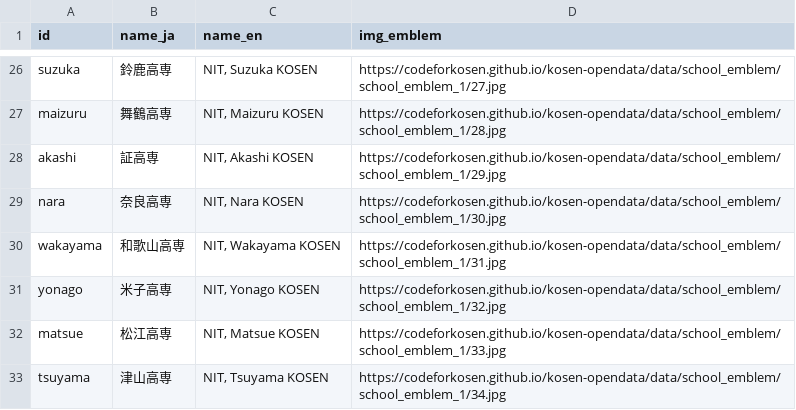
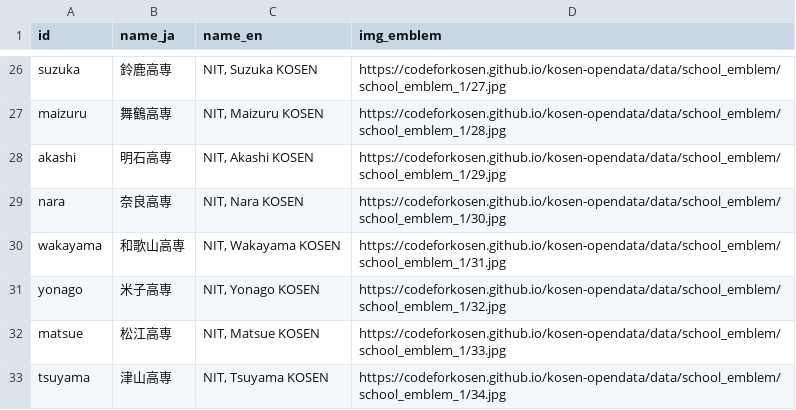
Before and after one commit to codeforkosen/kosen-opendata, a CSV file: data/kosen.csv, drawn as a sheet; only a part is shown, gaps mark what is left out.

Commit message:
証->明石

```diff
--- a/data/kosen.csv
+++ b/data/kosen.csv
@@ -27,3 +27,3 @@ suzuka,鈴鹿高専,"NIT, Suzuka KOSEN",https://codeforkosen.github.io/kosen-ope
 maizuru,舞鶴高専,"NIT, Maizuru KOSEN",https://codeforkosen.github.io/kosen-opendata/data/school_emblem/school_emblem_1/28.jpg
-akashi,証高専,"NIT, Akashi KOSEN",https://codeforkosen.github.io/kosen-opendata/data/school_emblem/school_emblem_1/29.jpg
+akashi,明石高専,"NIT, Akashi KOSEN",https://codeforkosen.github.io/kosen-opendata/data/school_emblem/school_emblem_1/29.jpg
 nara,奈良高専,"NIT, Nara KOSEN",https://codeforkosen.github.io/kosen-opendata/data/school_emblem/school_emblem_1/30.jpg
```
